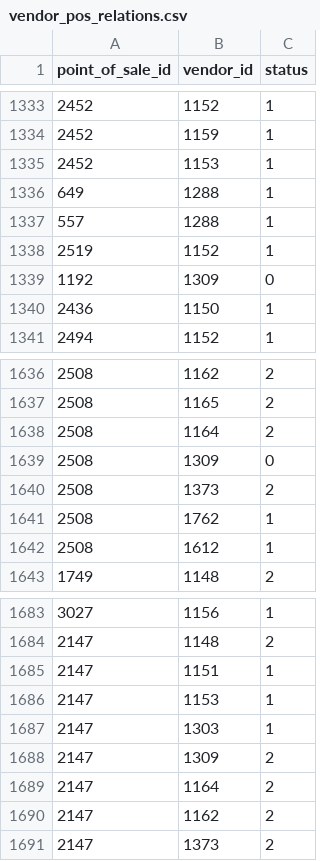
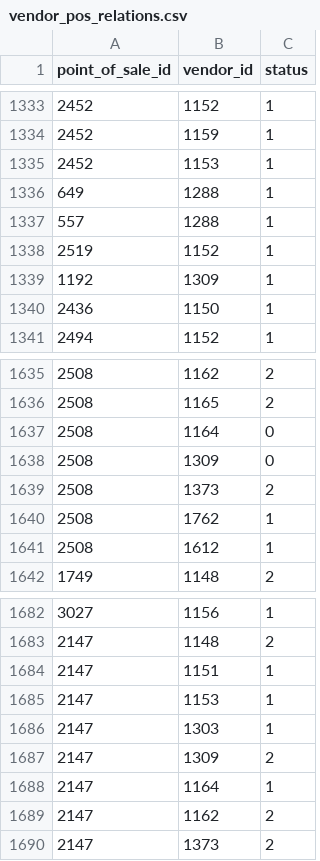
Before and after one commit to r2flows/churn_agent, a CSV file: data/vendor_pos_relations.csv, drawn as a sheet; only a part is shown, gaps mark what is left out; the diff covers the shown part only.

```diff
--- a/data/vendor_pos_relations.csv
+++ b/data/vendor_pos_relations.csv
@@ -1338,3 +1338,3 @@ point_of_sale_id,vendor_id,status
 2519,1152,1
-1192,1309,0
+1192,1309,1
 2436,1150,1
@@ -1637,3 +1636,3 @@ point_of_sale_id,vendor_id,status
 2508,1165,2
-2508,1164,2
+2508,1164,0
 2508,1309,0
@@ -1688,3 +1687,3 @@ point_of_sale_id,vendor_id,status
 2147,1309,2
-2147,1164,2
+2147,1164,1
 2147,1162,2
```
Also changed, not shown: 21 added rows and 1 removed row elsewhere in this file, data/pos_address.csv, data/pos_clients_names.csv, 11 other files.
